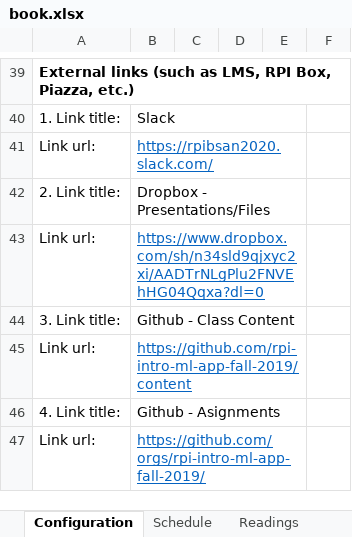
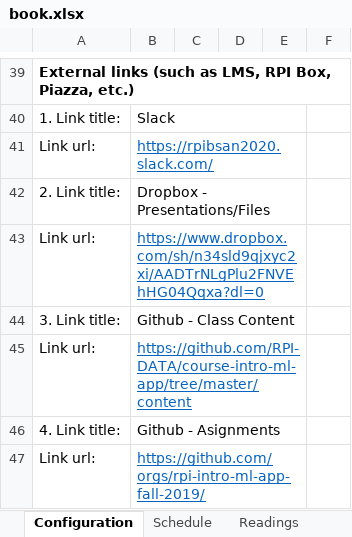
Before and after one commit to RPI-DATA/course-intro-ml-app, an Excel workbook: book.xlsx, sheet Configuration, drawn as a sheet; only a part is shown, gaps mark what is left out; values as stored, in another font and other column widths than the file's, no borders; the diff names each change by its address in the sheet, - before the commit and + after, or states it on an @@ line.

```diff
--- a/book.xlsx (sheet Configuration)
+++ b/book.xlsx (sheet Configuration)
-B45: https://github.com/rpi-intro-ml-app-fall-2019/content
+B45: https://github.com/RPI-DATA/course-intro-ml-app/tree/master/content
```
Also changed, not shown: sheet session_md, sheet toc_yml, 47 other files.
